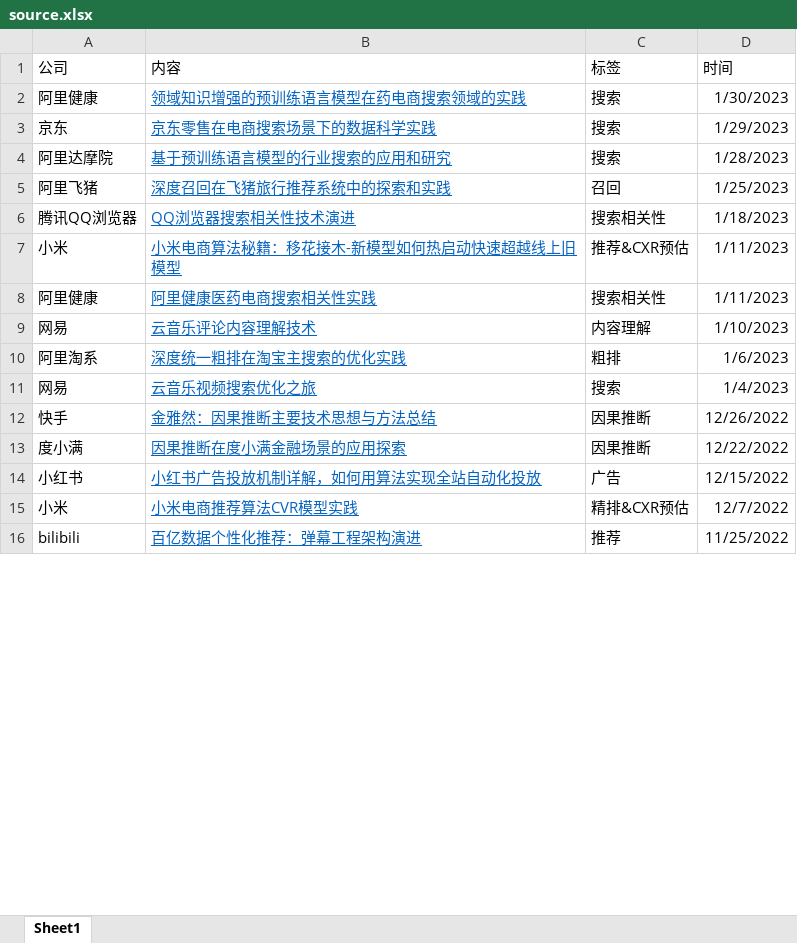
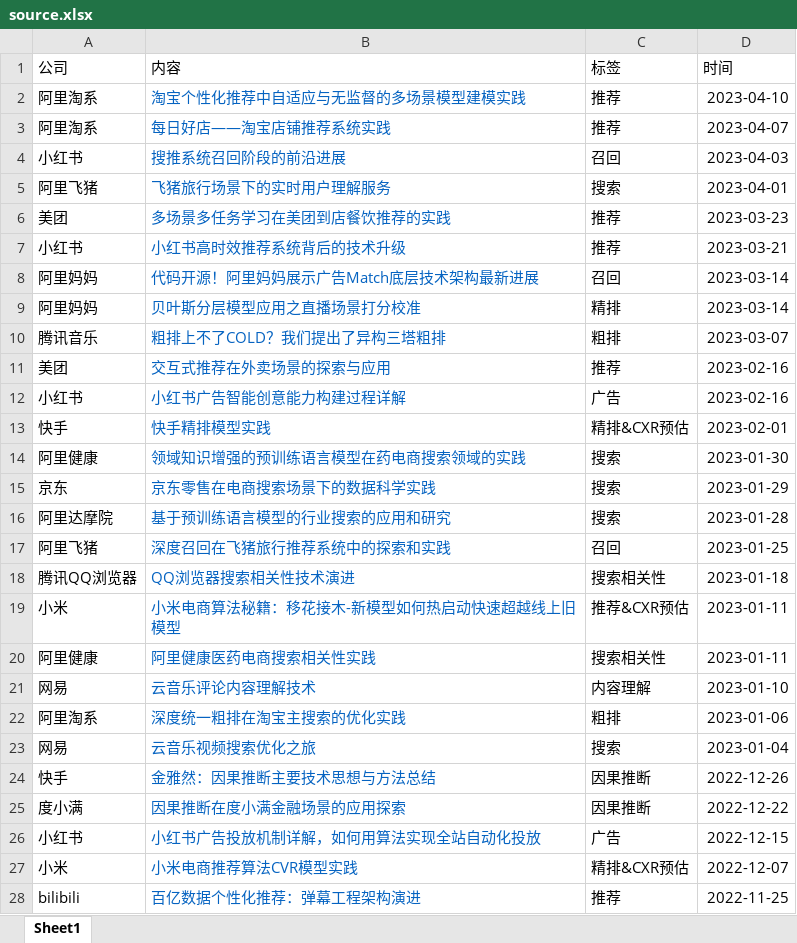
Before and after one commit to Doragd/Algorithm-Practice-in-Industry, an Excel workbook: source.xlsx, sheet Sheet1, drawn as a sheet; only a part is shown; values as stored, in another font and other column widths than the file's, no borders; addresses are those after the commit; the diff covers the shown part only; the diff names each change by its address in the sheet, - before the commit and + after, or states it on an @@ line.

Commit message:
Add files via upload

```diff
--- a/source.xlsx (sheet Sheet1)
+++ b/source.xlsx (sheet Sheet1)
+row 2: 阿里淘系 | 淘宝个性化推荐中自适应与无监督的多场景模型建模实践 | 推荐 | 2023-04-10
+row 3: 阿里淘系 | 每日好店——淘宝店铺推荐系统实践 | 推荐 | 2023-04-07
+row 4: 小红书 | 搜推系统召回阶段的前沿进展 | 召回 | 2023-04-03
+row 5: 阿里飞猪 | 飞猪旅行场景下的实时用户理解服务 | 搜索 | 2023-04-01
+row 6: 美团 | 多场景多任务学习在美团到店餐饮推荐的实践 | 推荐 | 2023-03-23
+row 7: 小红书 | 小红书高时效推荐系统背后的技术升级 | 推荐 | 2023-03-21
+row 8: 阿里妈妈 | 代码开源！阿里妈妈展示广告Match底层技术架构最新进展 | 召回 | 2023-03-14
+row 9: 阿里妈妈 | 贝叶斯分层模型应用之直播场景打分校准 | 精排 | 2023-03-14
+row 10: 腾讯音乐 | 粗排上不了COLD？我们提出了异构三塔粗排 | 粗排 | 2023-03-07
+row 11: 美团 | 交互式推荐在外卖场景的探索与应用 | 推荐 | 2023-02-16
+row 12: 小红书 | 小红书广告智能创意能力构建过程详解 | 广告 | 2023-02-16
+row 13: 快手 | 快手精排模型实践 | 精排&CXR预估 | 2023-02-01
-B14:B28 underline: on
+B14:B28 underline: off
-D14 (时间): 1/30/2023
+D14 (时间): 2023-01-30
-D15 (时间): 1/29/2023
+D15 (时间): 2023-01-29
-D16 (时间): 1/28/2023
+D16 (时间): 2023-01-28
-D17 (时间): 1/25/2023
+D17 (时间): 2023-01-25
-D18 (时间): 1/18/2023
+D18 (时间): 2023-01-18
-D19:D20 (时间): 1/11/2023
+D19:D20 (时间): 2023-01-11
-D21 (时间): 1/10/2023
+D21 (时间): 2023-01-10
-D22 (时间): 1/6/2023
+D22 (时间): 2023-01-06
-D23 (时间): 1/4/2023
+D23 (时间): 2023-01-04
-D24 (时间): 12/26/2022
+D24 (时间): 2022-12-26
-D25 (时间): 12/22/2022
+D25 (时间): 2022-12-22
-D26 (时间): 12/15/2022
+D26 (时间): 2022-12-15
-D27 (时间): 12/7/2022
+D27 (时间): 2022-12-07
-D28 (时间): 11/25/2022
+D28 (时间): 2022-11-25
```
Also changed, not shown: 88 added rows, 100 removed rows, 304 edited cells and cell formats elsewhere in this sheet.
